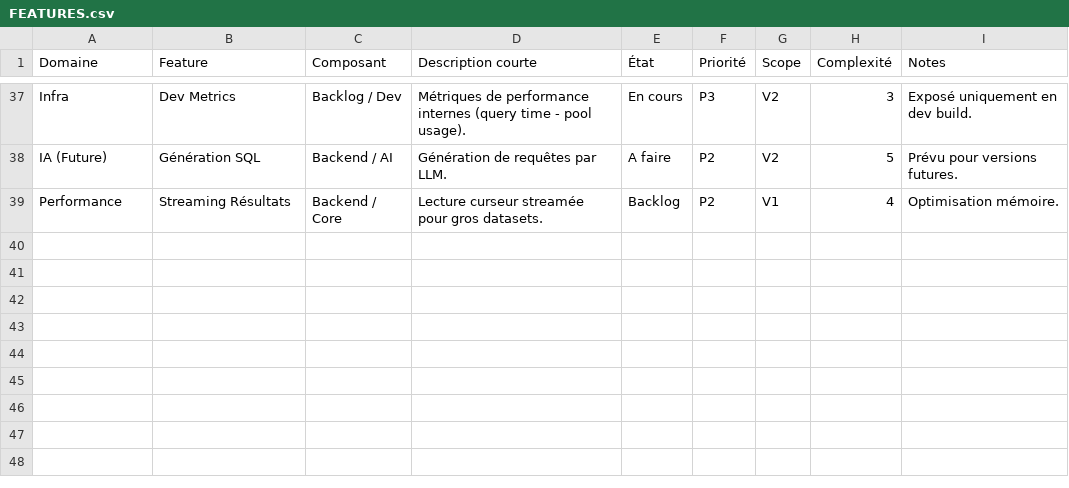
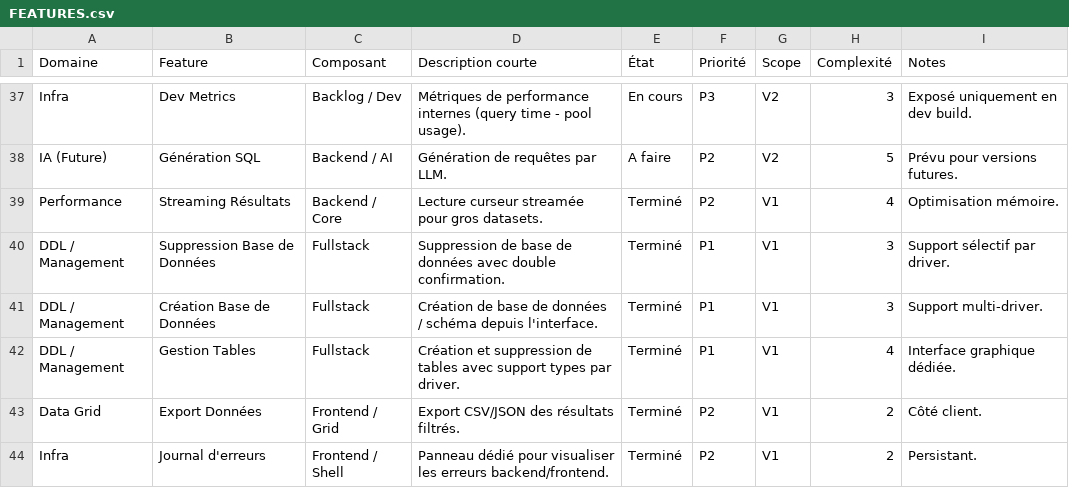
Before and after one commit to QoreDB/QoreDB, a CSV file: doc/FEATURES.csv, drawn as a sheet; only a part is shown, gaps mark what is left out.

Commit message:
feat: add project documentation including security policy, contributing guidelines, and a feature list.

```diff
--- a/doc/FEATURES.csv
+++ b/doc/FEATURES.csv
@@ -38,2 +38,7 @@ Infra,Dev Metrics,Backlog / Dev,Métriques de performance internes (query time -
 IA (Future),Génération SQL,Backend / AI,Génération de requêtes par LLM.,A faire,P2,V2,5,Prévu pour versions futures.
-Performance,Streaming Résultats,Backend / Core,Lecture curseur streamée pour gros datasets.,Backlog,P2,V1,4,Optimisation mémoire.
+Performance,Streaming Résultats,Backend / Core,Lecture curseur streamée pour gros datasets.,Terminé,P2,V1,4,Optimisation mémoire.
+DDL / Management,Suppression Base de Données,Fullstack,Suppression de base de données avec double confirmation.,Terminé,P1,V1,3,Support sélectif par driver.
+DDL / Management,Création Base de Données,Fullstack,Création de base de données / schéma depuis l'interface.,Terminé,P1,V1,3,Support multi-driver.
+DDL / Management,Gestion Tables,Fullstack,Création et suppression de tables avec support types par driver.,Terminé,P1,V1,4,Interface graphique dédiée.
+Data Grid,Export Données,Frontend / Grid,Export CSV/JSON des résultats filtrés.,Terminé,P2,V1,2,Côté client.
+Infra,Journal d'erreurs,Frontend / Shell,Panneau dédié pour visualiser les erreurs backend/frontend.,Terminé,P2,V1,2,Persistant.
```
Also changed, not shown: 2 other files.
